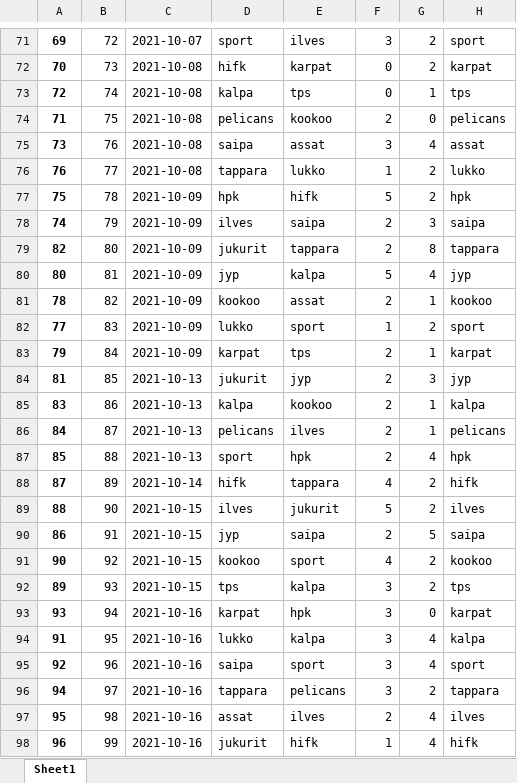
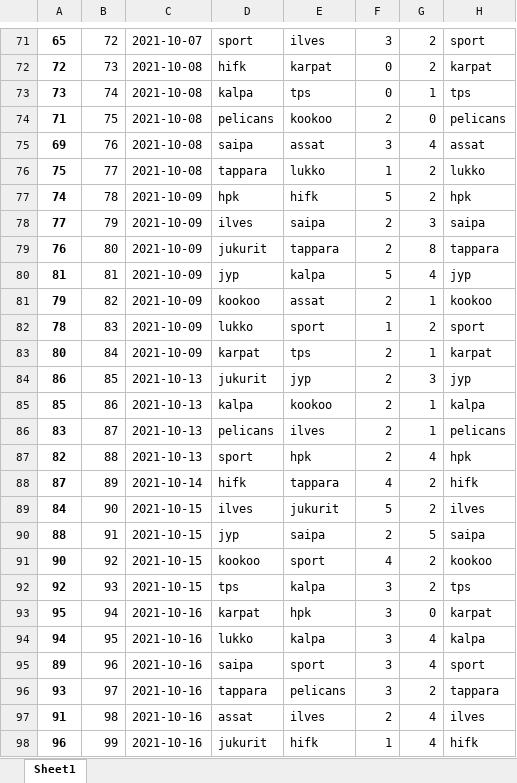
Before and after one commit to juhamikael/liigadata_analysis, an Excel workbook: output.xlsx, sheet Sheet1, drawn as a sheet; only a part is shown, gaps mark what is left out; values as stored, in another font and other column widths than the file's, no borders; the diff covers the shown part only; the diff names each change by its address in the sheet, - before the commit and + after, or states it on an @@ line.

```diff
--- a/output.xlsx (sheet Sheet1)
+++ b/output.xlsx (sheet Sheet1)
-A71: 69
+A71: 65
-A72: 70
+A72: 72
-A73: 72
+A73: 73
-A75: 73
+A75: 69
-A76: 76
+A76: 75
-A77: 75
+A77: 74
-A78: 74
+A78: 77
-A79: 82
+A79: 76
-A80: 80
+A80: 81
-A81: 78
+A81: 79
-A82: 77
+A82: 78
-A83: 79
+A83: 80
-A84: 81
+A84: 86
-A85: 83
+A85: 85
-A86: 84
+A86: 83
-A87: 85
+A87: 82
-A89: 88
+A89: 84
-A90: 86
+A90: 88
-A92: 89
+A92: 92
-A93: 93
+A93: 95
-A94: 91
+A94: 94
-A95: 92
+A95: 89
-A96: 94
+A96: 93
-A97: 95
+A97: 91
```
Also changed, not shown: 2 added rows, 2 removed rows and 272 edited cells elsewhere in this sheet, 3 other files.
